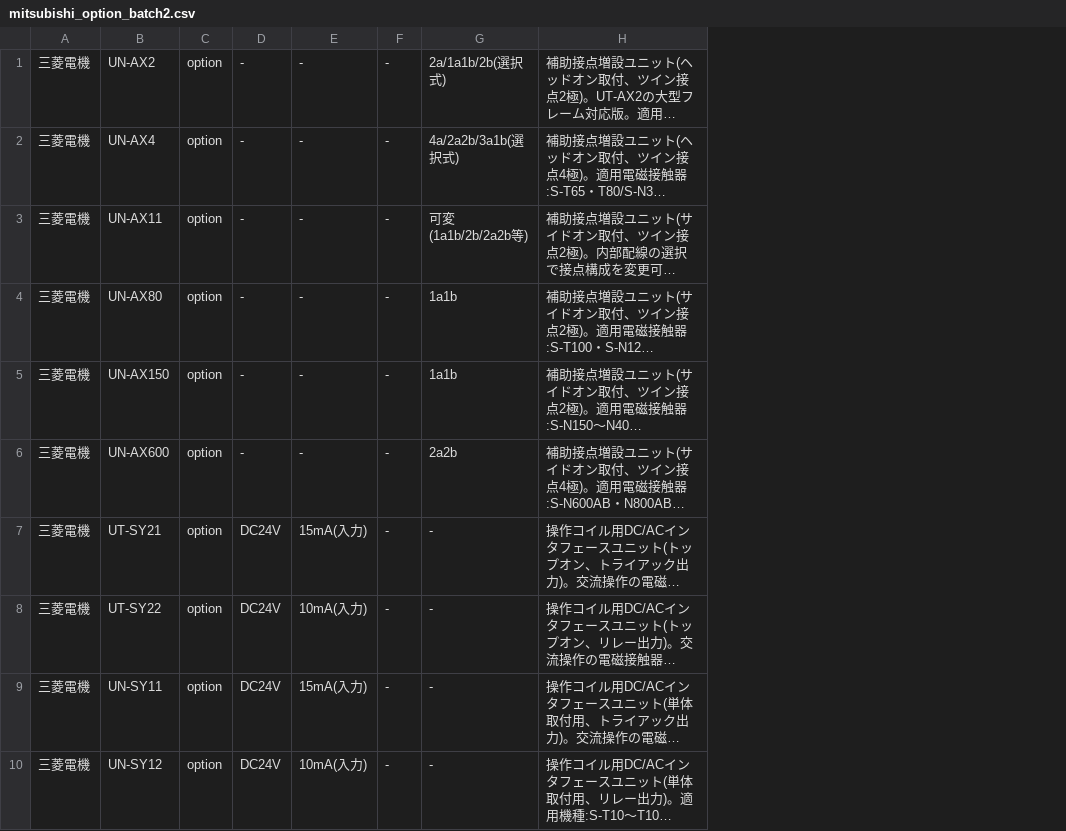
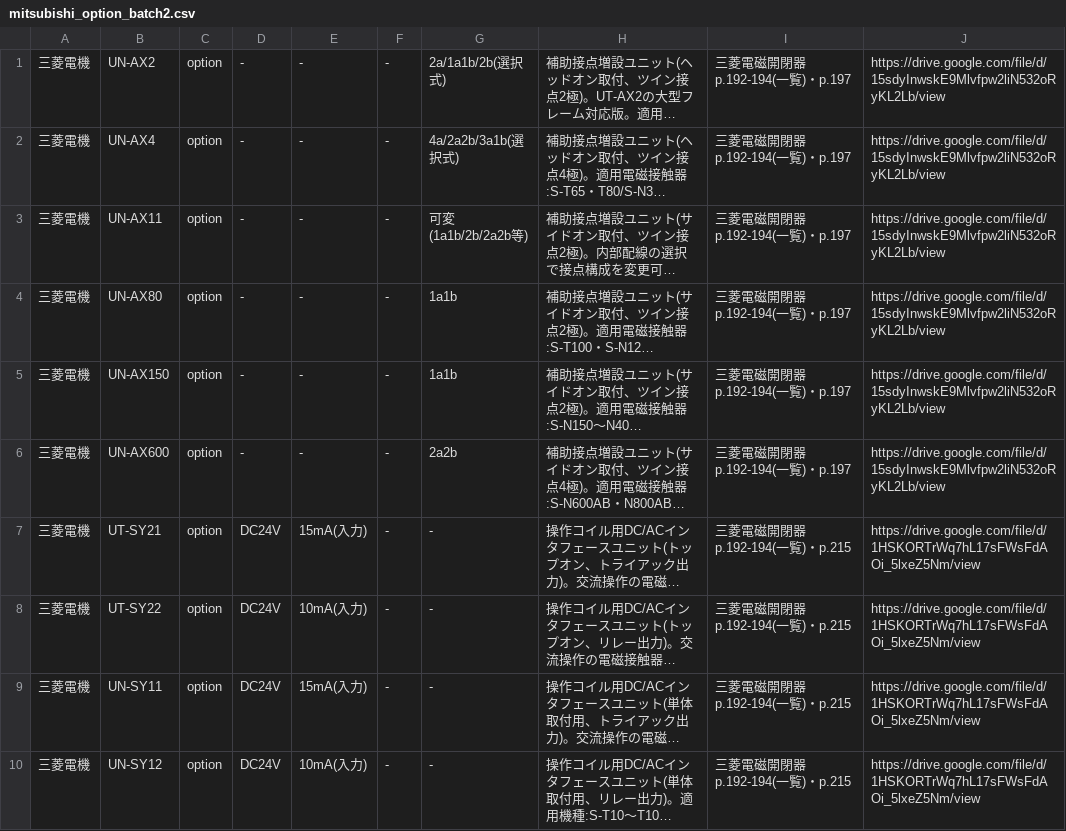
Before and after one commit to youichi558-collab/special-spoon, a CSV file: electrical_cad_v3/ecad_v3/catalog_pending/mitsubishi_option_batch2.csv, drawn as a sheet; only a part is shown; long unchanged cells end in …; the diff names each change by its address in the sheet, - before the commit and + after, or states it on an @@ line.

```diff
--- a/electrical_cad_v3/ecad_v3/catalog_pending/mitsubishi_option_batch2.csv
+++ b/electrical_cad_v3/ecad_v3/catalog_pending/mitsubishi_option_batch2.csv
+column I, rows 1-10: 三菱電磁開閉器 p.192-194(一覧)・p.197 | 三菱電磁開閉器 p.192-194(一覧)・p.197 | 三菱電磁開閉器 p.192-194(一覧)・p.197 | 三菱電磁開閉器 p.192-194(一覧)・p.197 | 三菱電磁開閉器 p.192-194(一覧)・p.197 | 三菱電磁開閉器 p.192-194(一覧)・p.197 | 三菱電磁開閉器 p.192-194(一覧)・p.215 | 三菱電磁開閉器 p.192-194(一覧)・p.215 | 三菱電磁開閉器 p.192-194(一覧)・p.215 | 三菱電磁開閉器 p.192-194(一覧)・p.215
+column J, rows 1-10: https://drive.google.com/file/d/15sdyInwskE9Mlvfpw2liN532oRyKL2Lb/view | https://drive.google.com/file/d/15sdyInwskE9Mlvfpw2liN532oRyKL2Lb/view | https://drive.google.com/file/d/15sdyInwskE9Mlvfpw2liN532oRyKL2Lb/view | https://drive.google.com/file/d/15sdyInwskE9Mlvfpw2liN532oRyKL2Lb/view | https://drive.google.com/file/d/15sdyInwskE9Mlvfpw2liN532oRyKL2Lb/view | https://drive.google.com/file/d/15sdyInwskE9Mlvfpw2liN532oRyKL2Lb/view | https://drive.google.com/file/d/1HSKORTrWq7hL17sFWsFdAOi_5lxeZ5Nm/view | https://drive.google.com/file/d/1HSKORTrWq7hL17sFWsFdAOi_5lxeZ5Nm/view | https://drive.google.com/file/d/1HSKORTrWq7hL17sFWsFdAOi_5lxeZ5Nm/view | https://drive.google.com/file/d/1HSKORTrWq7hL17sFWsFdAOi_5lxeZ5Nm/view
```
Also changed, not shown: electrical_cad_v3/ecad_v3/catalog_pending/keyence_kv_plc_batch1.csv, electrical_cad_v3/ecad_v3/catalog_pending/mitsubishi_mc_batch2.csv, 32 other files.
